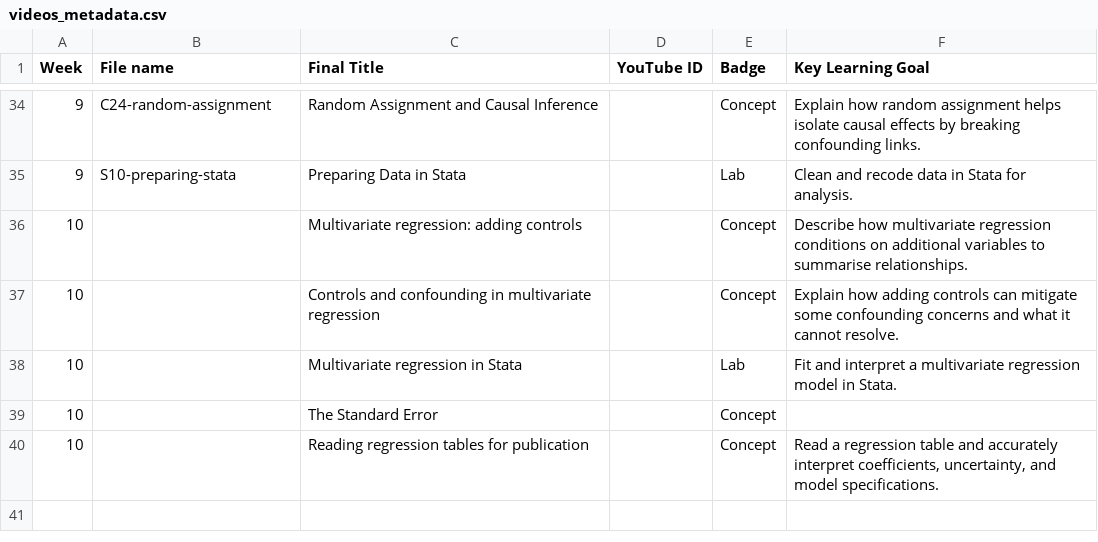
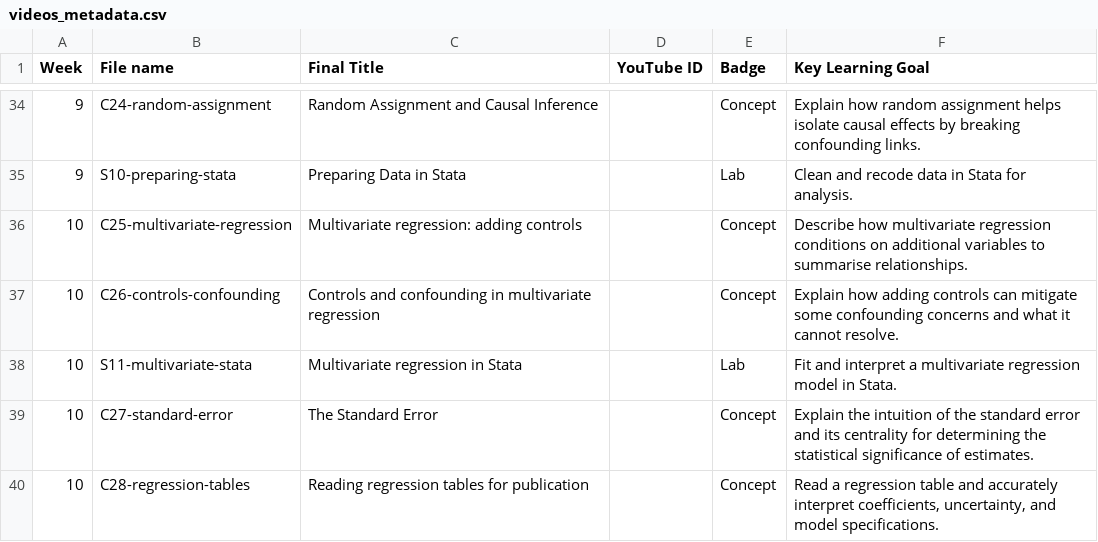
Before and after one commit to lfalab/methods-education, a CSV file: reference/videos_metadata.csv, drawn as a sheet; only a part is shown, gaps mark what is left out.

```diff
--- a/reference/videos_metadata.csv
+++ b/reference/videos_metadata.csv
@@ -35,6 +35,6 @@
 9,S10-preparing-stata,Preparing Data in Stata,,Lab,Clean and recode data in Stata for analysis.
-10,,Multivariate regression: adding controls,,Concept,Describe how multivariate regression conditions on additional variables to summarise relationships.
-10,,Controls and confounding in multivariate regression,,Concept,Explain how adding controls can mitigate some confounding concerns and what it cannot resolve.
-10,,Multivariate regression in Stata,,Lab,Fit and interpret a multivariate regression model in Stata.
-10,,The Standard Error,,Concept,
-10,,Reading regression tables for publication,,Concept,"Read a regression table and accurately interpret coefficients, uncertainty, and model specifications."
+10,C25-multivariate-regression,Multivariate regression: adding controls,,Concept,Describe how multivariate regression conditions on additional variables to summarise relationships.
+10,C26-controls-confounding,Controls and confounding in multivariate regression,,Concept,Explain how adding controls can mitigate some confounding concerns and what it cannot resolve.
+10,S11-multivariate-stata,Multivariate regression in Stata,,Lab,Fit and interpret a multivariate regression model in Stata.
+10,C27-standard-error,The Standard Error,,Concept,Explain the intuition of the standard error and its centrality for determining the statistical significance of estimates.
+10,C28-regression-tables,Reading regression tables for publication,,Concept,"Read a regression table and accurately interpret coefficients, uncertainty, and model specifications."
```
Also changed, not shown: 5 other files.
